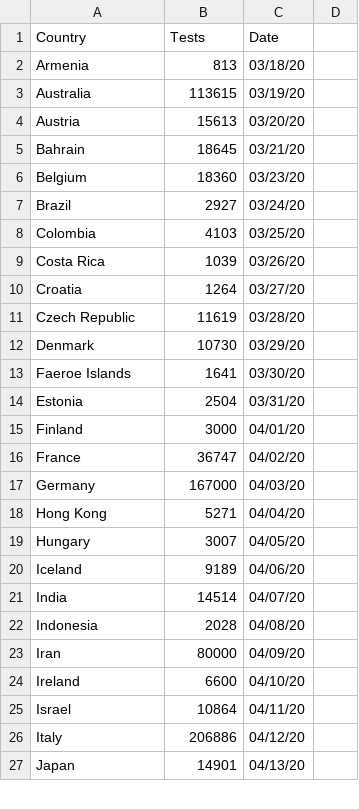
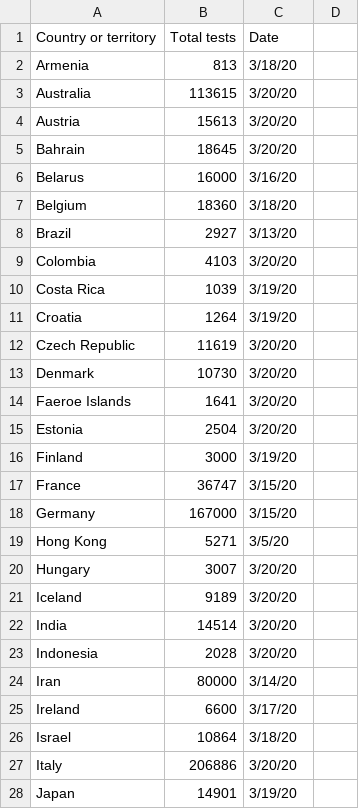
Before and after one commit to kniewiarowska/corona_data, a CSV file: dane.csv, drawn as a sheet; only a part is shown; the diff covers the shown part only.

Commit message:
Update dane.csv

```diff
--- a/dane.csv
+++ b/dane.csv
@@ -1,27 +1,28 @@
-Country,Tests,Date
-Armenia,813,03/18/20
-Australia,113615,03/19/20
-Austria,15613,03/20/20
-Bahrain,18645,03/21/20
-Belgium,18360,03/23/20
-Brazil,2927,03/24/20
-Colombia,4103,03/25/20
-Costa Rica,1039,03/26/20
-Croatia,1264,03/27/20
-Czech Republic,11619,03/28/20
-Denmark,10730,03/29/20
-Faeroe Islands,1641,03/30/20
-Estonia,2504,03/31/20
-Finland,3000,04/01/20
-France,36747,04/02/20
-Germany,167000,04/03/20
-Hong Kong,5271,04/04/20
-Hungary,3007,04/05/20
-Iceland,9189,04/06/20
-India,14514,04/07/20
-Indonesia,2028,04/08/20
-Iran,80000,04/09/20
-Ireland,6600,04/10/20
-Israel,10864,04/11/20
-Italy,206886,04/12/20
-Japan,14901,04/13/20
+Country or territory,Total tests,Date
+Armenia,813,3/18/20
+Australia,113615,3/20/20
+Austria,15613,3/20/20
+Bahrain,18645,3/20/20
+Belarus,16000,3/16/20
+Belgium,18360,3/18/20
+Brazil,2927,3/13/20
+Colombia,4103,3/20/20
+Costa Rica,1039,3/19/20
+Croatia,1264,3/19/20
+Czech Republic,11619,3/20/20
+Denmark,10730,3/20/20
+Faeroe Islands,1641,3/20/20
+Estonia,2504,3/20/20
+Finland,3000,3/19/20
+France,36747,3/15/20
+Germany,167000,3/15/20
+Hong Kong,5271,3/5/20
+Hungary,3007,3/20/20
+Iceland,9189,3/20/20
+India,14514,3/20/20
+Indonesia,2028,3/20/20
+Iran,80000,3/14/20
+Ireland,6600,3/17/20
+Israel,10864,3/18/20
+Italy,206886,3/20/20
+Japan,14901,3/19/20
```
Also changed, not shown: 1 removed row and 34 edited cells elsewhere in this file.
